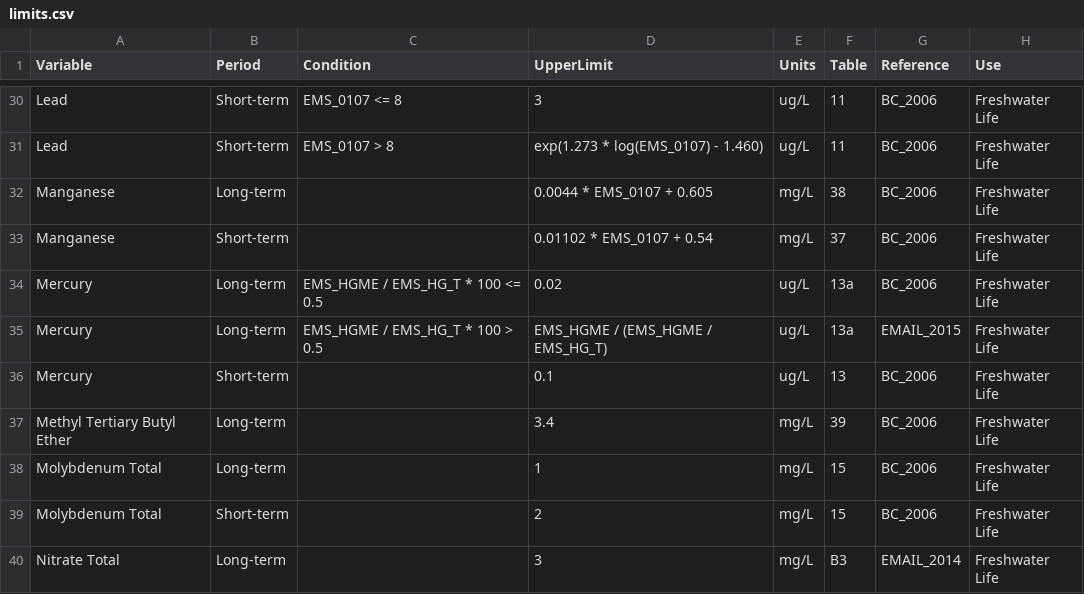
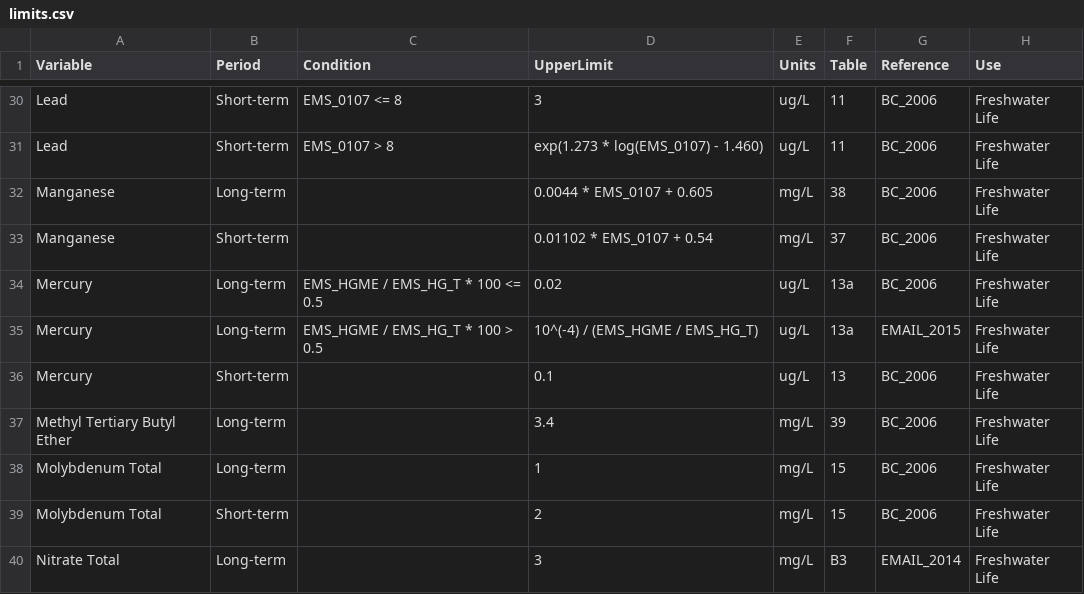
Before and after one commit to bcgov/wqbc, a CSV file: data-raw/limits.csv, drawn as a sheet; only a part is shown, gaps mark what is left out.

Commit message:
updated calculation for short-term upper limit for mercury based on new (unsaved) email

```diff
--- a/data-raw/limits.csv
+++ b/data-raw/limits.csv
@@ -34,3 +34,3 @@ Manganese,Short-term,,0.01102 * EMS_0107 + 0.54,mg/L,37,BC_2006,Freshwater Life
 Mercury,Long-term,EMS_HGME / EMS_HG_T * 100 <= 0.5,0.02,ug/L,13a,BC_2006,Freshwater Life
-Mercury,Long-term,EMS_HGME / EMS_HG_T * 100 > 0.5, EMS_HGME / (EMS_HGME / EMS_HG_T),ug/L,13a,EMAIL_2015,Freshwater Life
+Mercury,Long-term,EMS_HGME / EMS_HG_T * 100 > 0.5,10^(-4) / (EMS_HGME / EMS_HG_T),ug/L,13a,EMAIL_2015,Freshwater Life
 Mercury,Short-term,,0.1,ug/L,13,BC_2006,Freshwater Life
```
